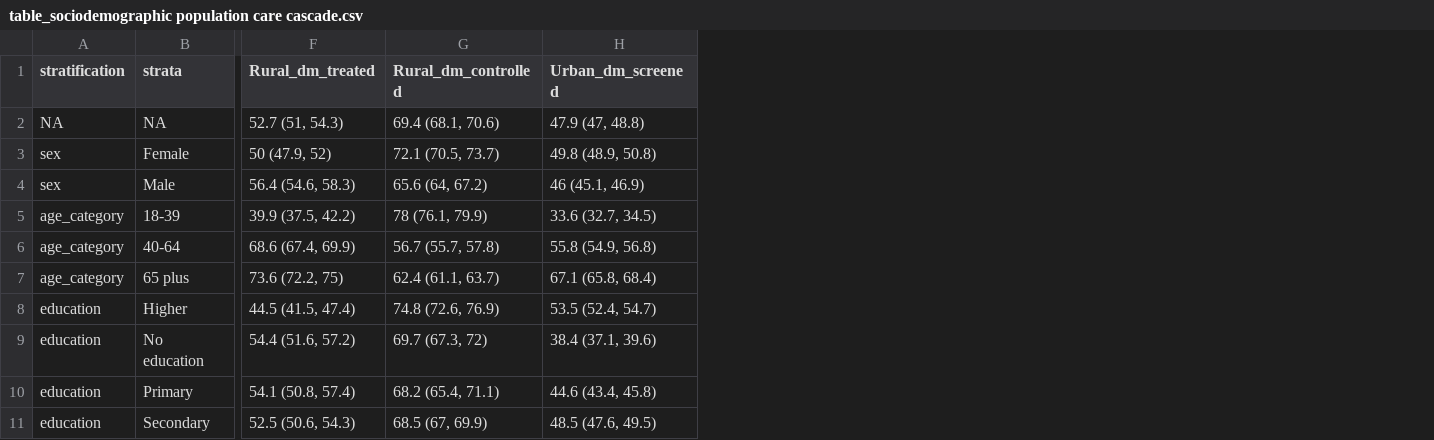
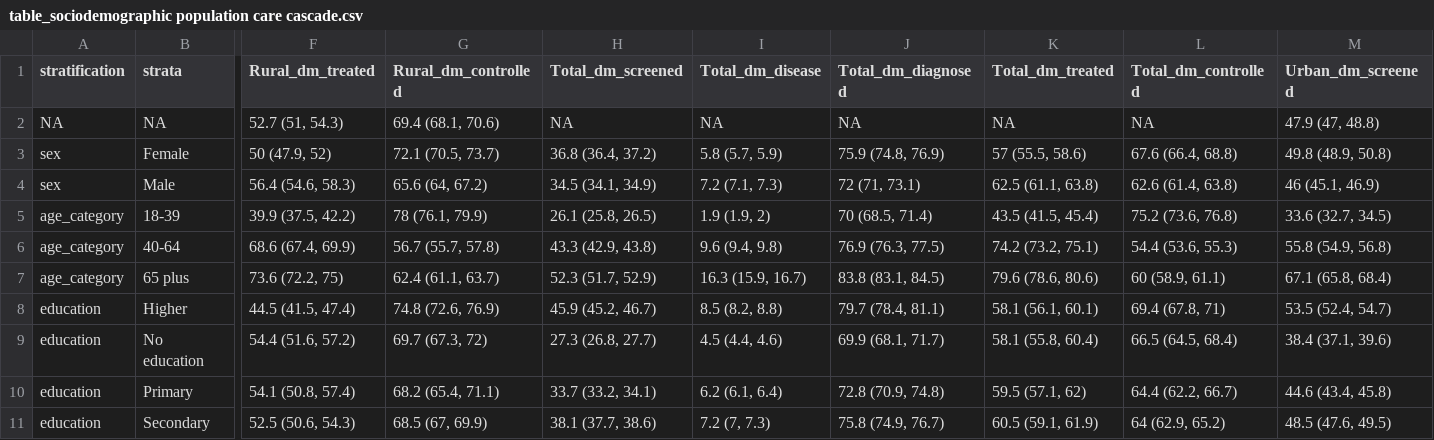
Before and after one commit to jvargh7/nfhs_cascade, a CSV file: paper/table_sociodemographic population care cascade.csv, drawn as a sheet; only a part is shown, gaps mark what is left out; the diff names each change by its address in the sheet, - before the commit and + after, or states it on an @@ line.

```diff
--- a/paper/table_sociodemographic population care cascade.csv
+++ b/paper/table_sociodemographic population care cascade.csv
+column H (Total_dm_screened), rows 2-11: NA | 36.8 (36.4, 37.2) | 34.5 (34.1, 34.9) | 26.1 (25.8, 26.5) | 43.3 (42.9, 43.8) | 52.3 (51.7, 52.9) | 45.9 (45.2, 46.7) | 27.3 (26.8, 27.7) | 33.7 (33.2, 34.1) | 38.1 (37.7, 38.6)
+column I (Total_dm_disease), rows 2-11: NA | 5.8 (5.7, 5.9) | 7.2 (7.1, 7.3) | 1.9 (1.9, 2) | 9.6 (9.4, 9.8) | 16.3 (15.9, 16.7) | 8.5 (8.2, 8.8) | 4.5 (4.4, 4.6) | 6.2 (6.1, 6.4) | 7.2 (7, 7.3)
+column J (Total_dm_diagnosed), rows 2-11: NA | 75.9 (74.8, 76.9) | 72 (71, 73.1) | 70 (68.5, 71.4) | 76.9 (76.3, 77.5) | 83.8 (83.1, 84.5) | 79.7 (78.4, 81.1) | 69.9 (68.1, 71.7) | 72.8 (70.9, 74.8) | 75.8 (74.9, 76.7)
+column K (Total_dm_treated), rows 2-11: NA | 57 (55.5, 58.6) | 62.5 (61.1, 63.8) | 43.5 (41.5, 45.4) | 74.2 (73.2, 75.1) | 79.6 (78.6, 80.6) | 58.1 (56.1, 60.1) | 58.1 (55.8, 60.4) | 59.5 (57.1, 62) | 60.5 (59.1, 61.9)
+column L (Total_dm_controlled), rows 2-11: NA | 67.6 (66.4, 68.8) | 62.6 (61.4, 63.8) | 75.2 (73.6, 76.8) | 54.4 (53.6, 55.3) | 60 (58.9, 61.1) | 69.4 (67.8, 71) | 66.5 (64.5, 68.4) | 64.4 (62.2, 66.7) | 64 (62.9, 65.2)
```
Also changed, not shown: 3 other files.
